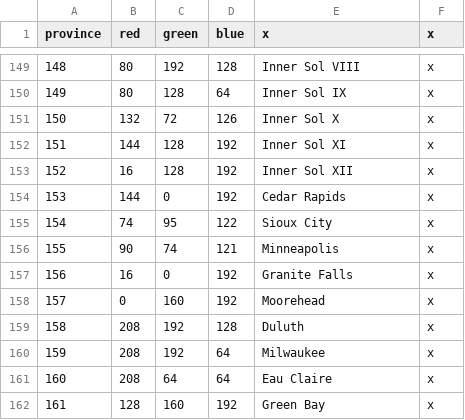
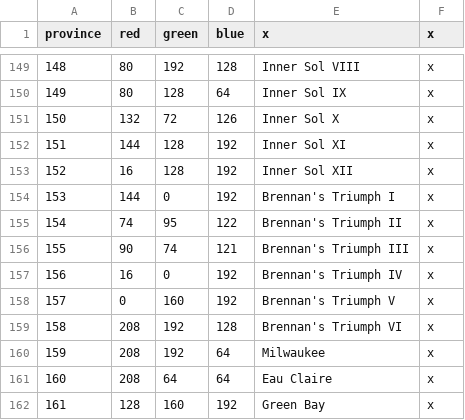
Before and after one commit to s-williams/Victoria-2-X, a CSV file: map/definition.csv, drawn as a sheet; only a part is shown, gaps mark what is left out.

```diff
--- a/map/definition.csv
+++ b/map/definition.csv
@@ -153,8 +153,8 @@ province;red;green;blue;x;x
 152;16;128;192;Inner Sol XII;x
-153;144;0;192;Cedar Rapids;x
-154;74;95;122;Sioux City;x
-155;90;74;121;Minneapolis;x
-156;16;0;192;Granite Falls;x
-157;0;160;192;Moorehead;x
-158;208;192;128;Duluth;x
+153;144;0;192;Brennan's Triumph I;x
+154;74;95;122;Brennan's Triumph II;x
+155;90;74;121;Brennan's Triumph III;x
+156;16;0;192;Brennan's Triumph IV;x
+157;0;160;192;Brennan's Triumph V;x
+158;208;192;128;Brennan's Triumph VI;x
 159;208;192;64;Milwaukee;x
```
Also changed, not shown: localisation/map.csv, 9 other files.
